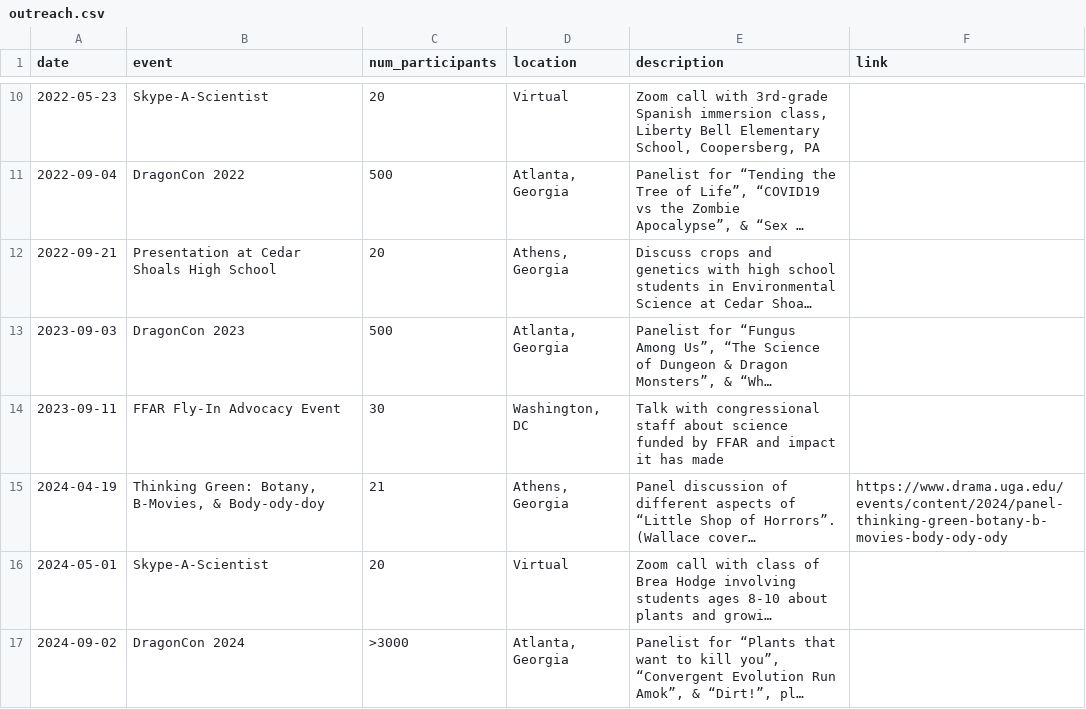
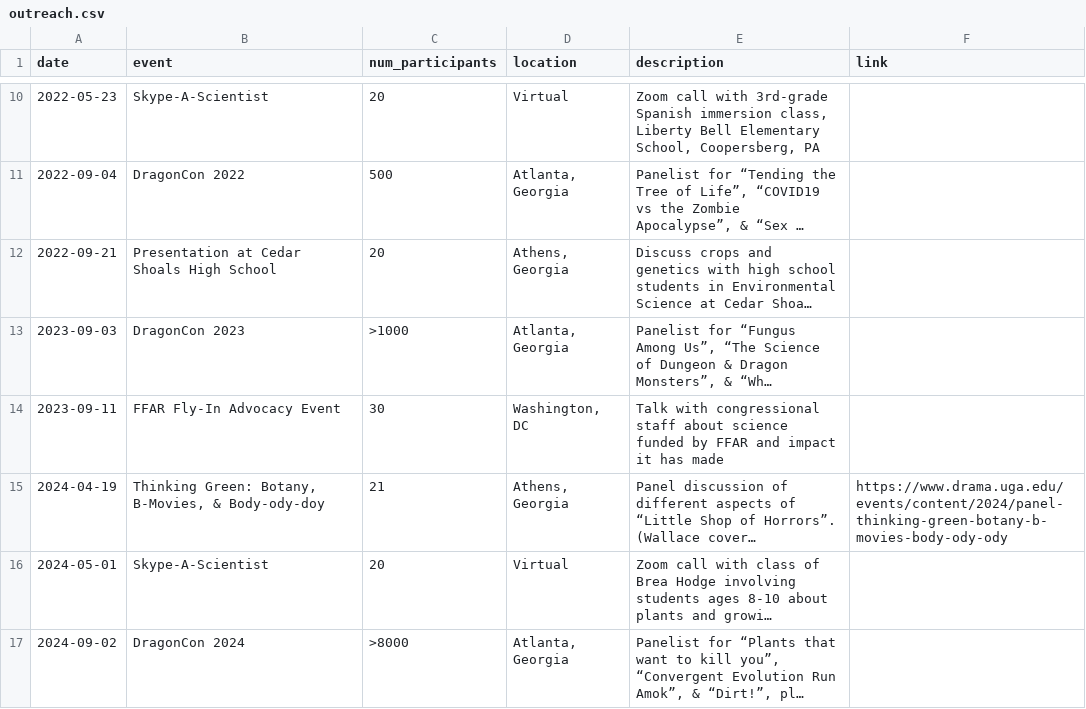
Before and after one commit to jgwall/cv, a CSV file: sources/outreach.csv, drawn as a sheet; only a part is shown, gaps mark what is left out; long unchanged cells end in …; the diff names each change by its address in the sheet, - before the commit and + after, or states it on an @@ line.

```diff
--- a/sources/outreach.csv
+++ b/sources/outreach.csv
-C13 (num_participants): 500
+C13 (num_participants): >1000
-C17 (num_participants): >3000
+C17 (num_participants): >8000
```
Also changed, not shown: sources/grants.csv, sources/service_university.csv, 3 other files.
